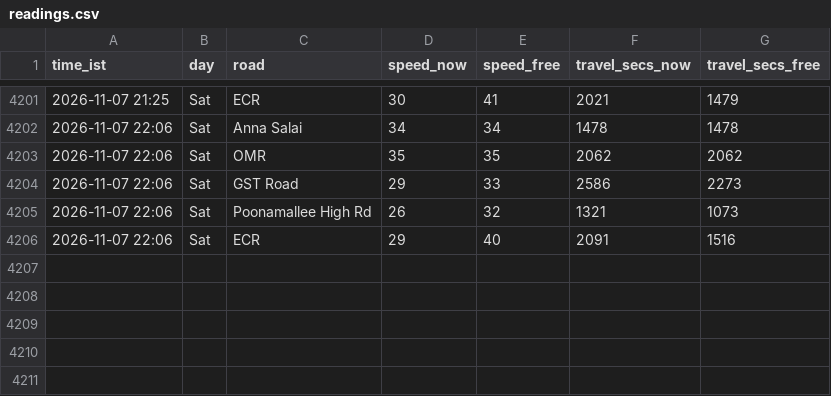
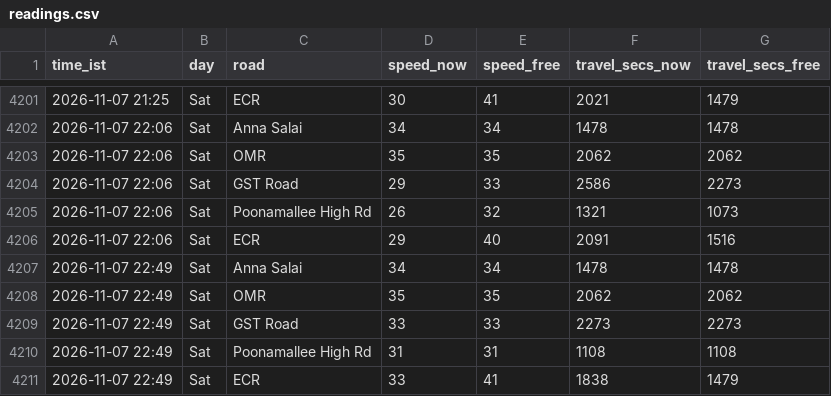
Before and after one commit to kannacodrex/chennai-traffic, a CSV file: data/readings.csv, drawn as a sheet; only a part is shown, gaps mark what is left out; the diff names each change by its address in the sheet, - before the commit and + after, or states it on an @@ line.

Commit message:
Add readings

```diff
--- a/data/readings.csv
+++ b/data/readings.csv
+row 4207: 2026-11-07 22:49 | Sat | Anna Salai | 34 | 34 | 1478 | 1478
+row 4208: 2026-11-07 22:49 | Sat | OMR | 35 | 35 | 2062 | 2062
+row 4209: 2026-11-07 22:49 | Sat | GST Road | 33 | 33 | 2273 | 2273
+row 4210: 2026-11-07 22:49 | Sat | Poonamallee High Rd | 31 | 31 | 1108 | 1108
+row 4211: 2026-11-07 22:49 | Sat | ECR | 33 | 41 | 1838 | 1479
```
